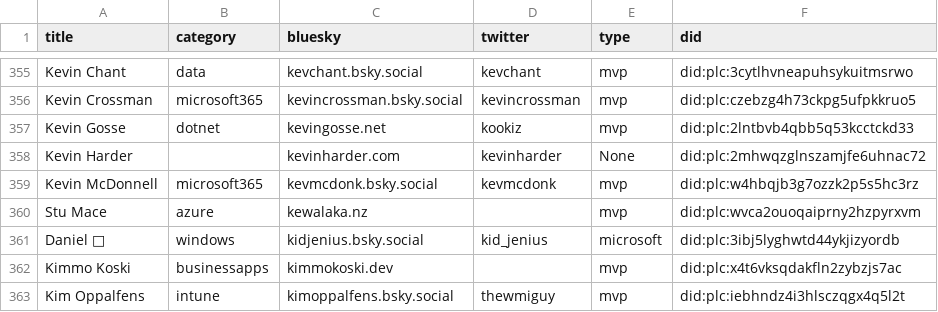
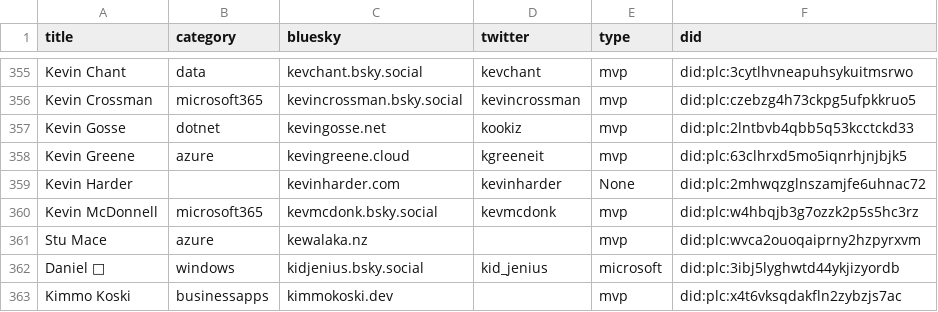
Before and after one commit to plemich/bluesky, a CSV file: website/static/profiles.csv, drawn as a sheet; only a part is shown, gaps mark what is left out; the shorter side is filled out with more unchanged rows; the diff names each change by its address in the sheet, - before the commit and + after, or states it on an @@ line.

```diff
--- a/website/static/profiles.csv
+++ b/website/static/profiles.csv
+row 358: Kevin Greene | azure | kevingreene.cloud | kgreeneit | mvp | did:plc:63clhrxd5mo5iqnrhjnjbjk5
```
Also changed, not shown: 1 other file.
